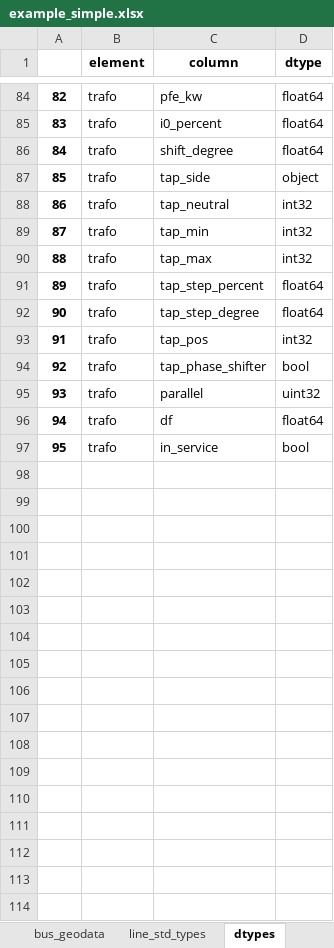
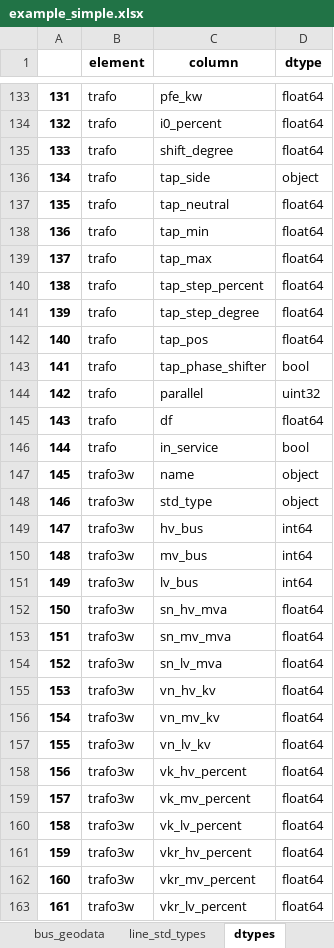
Before and after one commit to jiahechu/propens-pandapower, an Excel workbook: topologies_predefined/example_simple.xlsx, sheet dtypes, drawn as a sheet; only a part is shown, gaps mark what is left out; values as stored, in another font and other column widths than the file's, no borders; addresses are those after the commit; the diff covers the shown part only; the diff names each change by its address in the sheet, - before the commit and + after, or states it on an @@ line.

```diff
--- a/topologies_predefined/example_simple.xlsx (sheet dtypes)
+++ b/topologies_predefined/example_simple.xlsx (sheet dtypes)
@@ column A renumbered between rows 75 and 146 @@
-D137:D139 (dtype): int32
+D137:D139 (dtype): float64
-D142 (dtype): int32
+D142 (dtype): float64
+row 147: 145 | trafo3w | name | object
+row 148: 146 | trafo3w | std_type | object
+row 149: 147 | trafo3w | hv_bus | int64
+row 150: 148 | trafo3w | mv_bus | int64
+row 151: 149 | trafo3w | lv_bus | int64
+row 152: 150 | trafo3w | sn_hv_mva | float64
+row 153: 151 | trafo3w | sn_mv_mva | float64
+row 154: 152 | trafo3w | sn_lv_mva | float64
+row 155: 153 | trafo3w | vn_hv_kv | float64
+row 156: 154 | trafo3w | vn_mv_kv | float64
+row 157: 155 | trafo3w | vn_lv_kv | float64
+row 158: 156 | trafo3w | vk_hv_percent | float64
+row 159: 157 | trafo3w | vk_mv_percent | float64
+row 160: 158 | trafo3w | vk_lv_percent | float64
+row 161: 159 | trafo3w | vkr_hv_percent | float64
+row 162: 160 | trafo3w | vkr_mv_percent | float64
+row 163: 161 | trafo3w | vkr_lv_percent | float64
```
Also changed, not shown: 118 added rows elsewhere in this sheet, template_scenario.xlsx, topologies_predefined/four_load_branch.xlsx, 21 other files.
